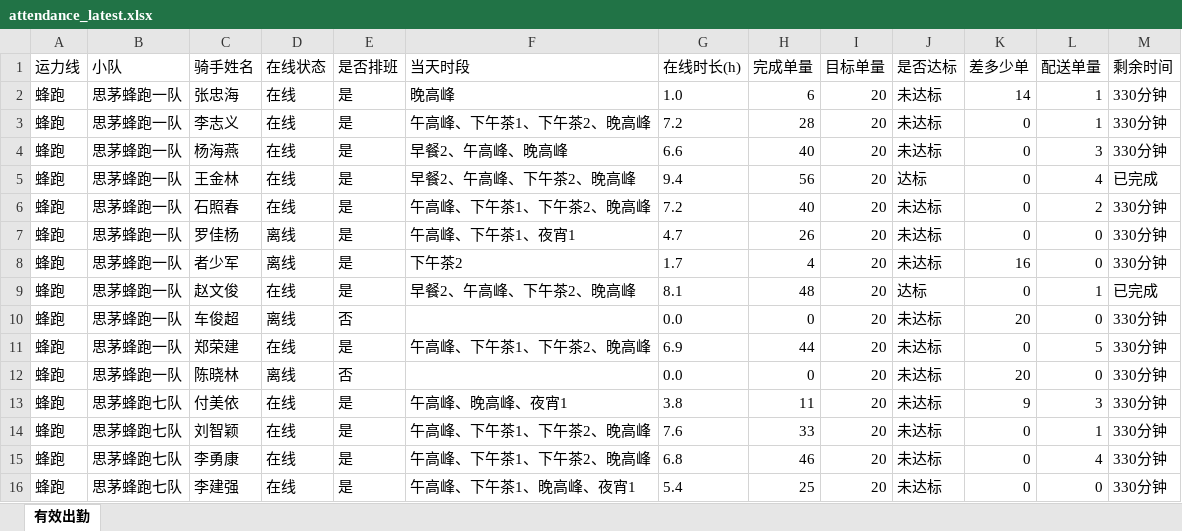
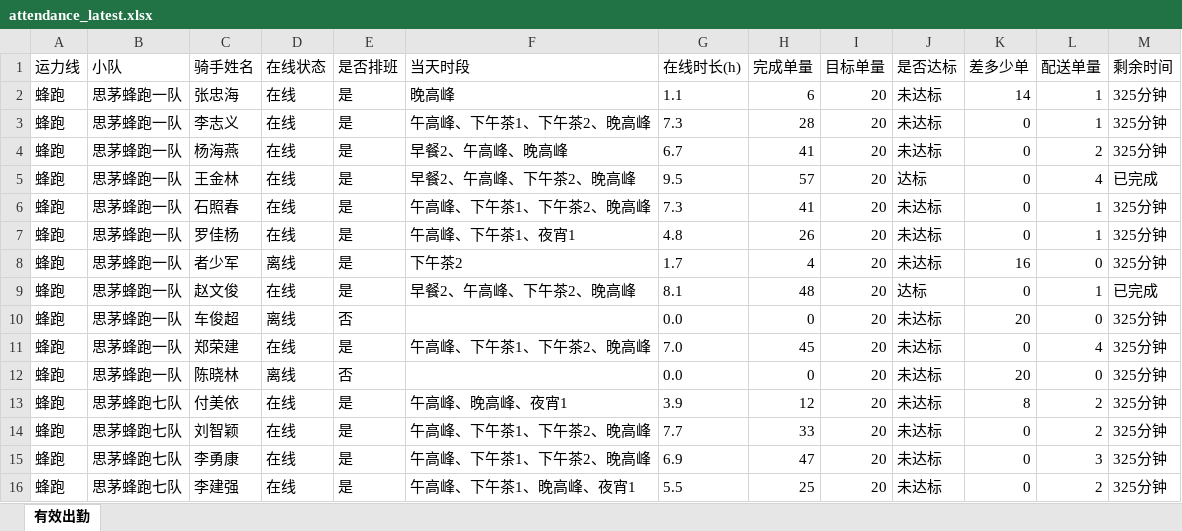
Before and after one commit to 424584635-png/dzt-dashboard, an Excel workbook: public/attendance_latest.xlsx, sheet 有效出勤, drawn as a sheet; only a part is shown; values as stored, in another font and other column widths than the file's, no borders; the diff covers the shown part only; the diff names each change by its address in the sheet, - before the commit and + after, or states it on an @@ line.

Commit message:
data: 202611111835 (227 骑手)

```diff
--- a/public/attendance_latest.xlsx (sheet 有效出勤)
+++ b/public/attendance_latest.xlsx (sheet 有效出勤)
-G2 (在线时长(h)): 1.0
+G2 (在线时长(h)): 1.1
-M2:M4 (剩余时间): 330分钟
+M2:M4 (剩余时间): 325分钟
-G3 (在线时长(h)): 7.2
+G3 (在线时长(h)): 7.3
-G4 (在线时长(h)): 6.6
+G4 (在线时长(h)): 6.7
-H4 (完成单量): 40
+H4 (完成单量): 41
-L4 (配送单量): 3
+L4 (配送单量): 2
-G5 (在线时长(h)): 9.4
+G5 (在线时长(h)): 9.5
-H5 (完成单量): 56
+H5 (完成单量): 57
-G6 (在线时长(h)): 7.2
+G6 (在线时长(h)): 7.3
-H6 (完成单量): 40
+H6 (完成单量): 41
-L6 (配送单量): 2
+L6 (配送单量): 1
-M6:M8 (剩余时间): 330分钟
+M6:M8 (剩余时间): 325分钟
-D7 (在线状态): 离线
+D7 (在线状态): 在线
-G7 (在线时长(h)): 4.7
+G7 (在线时长(h)): 4.8
-L7 (配送单量): 0
+L7 (配送单量): 1
-M10:M16 (剩余时间): 330分钟
+M10:M16 (剩余时间): 325分钟
-G11 (在线时长(h)): 6.9
+G11 (在线时长(h)): 7.0
-H11 (完成单量): 44
+H11 (完成单量): 45
-L11 (配送单量): 5
+L11 (配送单量): 4
-G13 (在线时长(h)): 3.8
+G13 (在线时长(h)): 3.9
-H13 (完成单量): 11
+H13 (完成单量): 12
-K13 (差多少单): 9
+K13 (差多少单): 8
-L13 (配送单量): 3
+L13 (配送单量): 2
-G14 (在线时长(h)): 7.6
+G14 (在线时长(h)): 7.7
-L14 (配送单量): 1
+L14 (配送单量): 2
-G15 (在线时长(h)): 6.8
+G15 (在线时长(h)): 6.9
-H15 (完成单量): 46
+H15 (完成单量): 47
-L15 (配送单量): 4
+L15 (配送单量): 3
-G16 (在线时长(h)): 5.4
+G16 (在线时长(h)): 5.5
-L16 (配送单量): 0
+L16 (配送单量): 2
```
Also changed, not shown: 475 edited cells elsewhere in this sheet, 7 other files.
